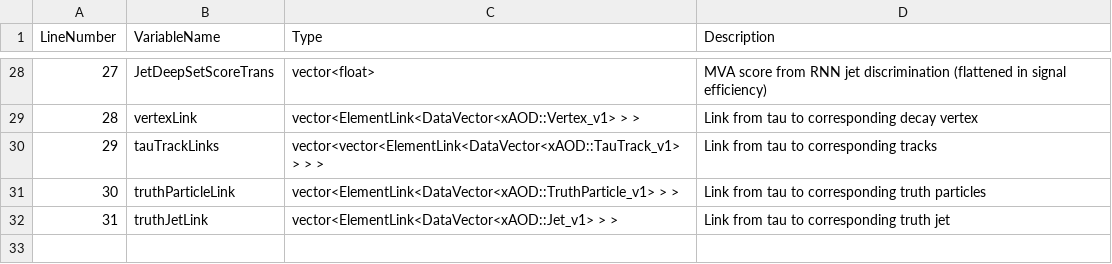
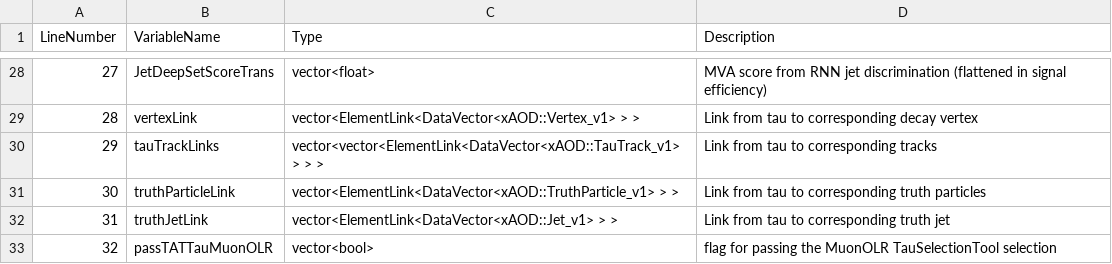
Before and after one commit to ATLAS-experiment/athena, a CSV file: PhysicsAnalysis/DerivationFramework/DerivationFrameworkPhys/data/VariableDescriptions/AnalysisTauJets.csv, drawn as a sheet; only a part is shown, gaps mark what is left out.

Commit message:
DerivationFramework: adding flag for tau passing TauSelectionTool internal MuonOLR rejection
DerivationFramework: adding flag for tau passing TauSelectionTool internal MuonOLR rejection

```diff
--- a/PhysicsAnalysis/DerivationFramework/DerivationFrameworkPhys/data/VariableDescriptions/AnalysisTauJets.csv
+++ b/PhysicsAnalysis/DerivationFramework/DerivationFrameworkPhys/data/VariableDescriptions/AnalysisTauJets.csv
@@ -32 +32,2 @@ LineNumber,VariableName,Type,Description
 31,truthJetLink,vector<ElementLink<DataVector<xAOD::Jet_v1> > >,Link from tau to corresponding truth jet
+32,passTATTauMuonOLR,vector<bool>,flag for passing the MuonOLR TauSelectionTool selection
```
Also changed, not shown: 5 other files.
